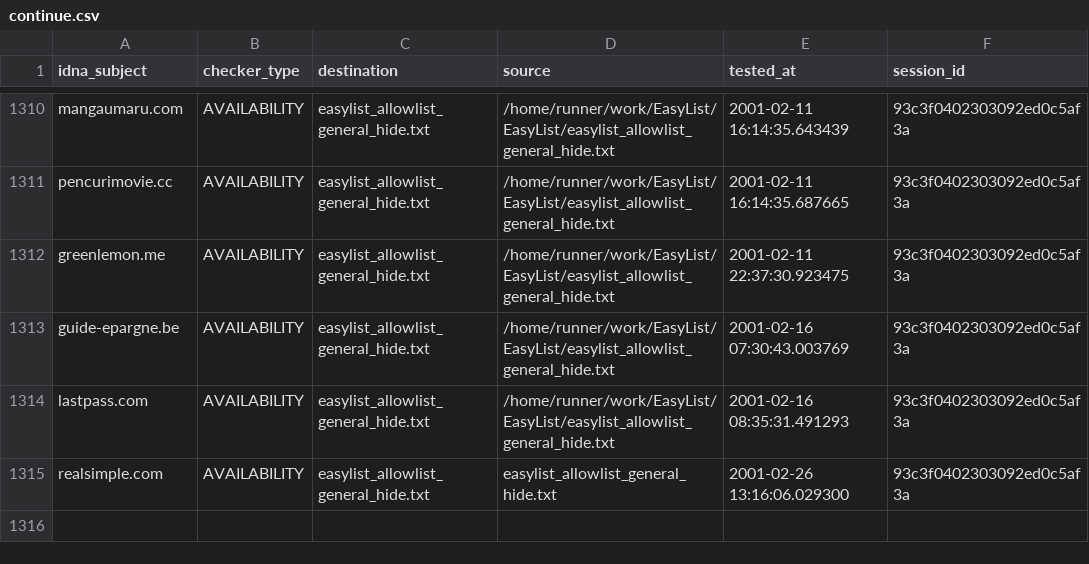
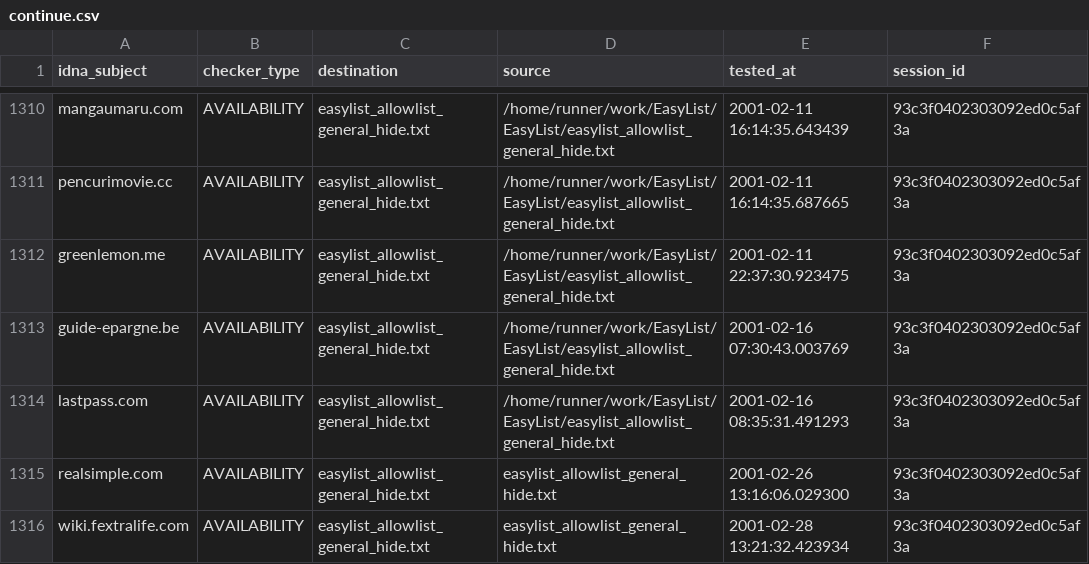
Before and after one commit to dns-test/EasyList, a CSV file: output/easylist_allowlist_general_hide.txt/continue.csv, drawn as a sheet; only a part is shown, gaps mark what is left out; the diff names each change by its address in the sheet, - before the commit and + after, or states it on an @@ line.

```diff
--- a/output/easylist_allowlist_general_hide.txt/continue.csv
+++ b/output/easylist_allowlist_general_hide.txt/continue.csv
+row 1316: wiki.fextralife.com | AVAILABILITY | easylist_allowlist_general_hide.txt | easylist_allowlist_general_hide.txt | 2001-02-28 13:21:32.423934 | 93c3f0402303092ed0c5af3a
```
Also changed, not shown: .pyfunceble/inactive.csv, output/easylist_specific_hide.txt/continue.csv, 25 other files.
